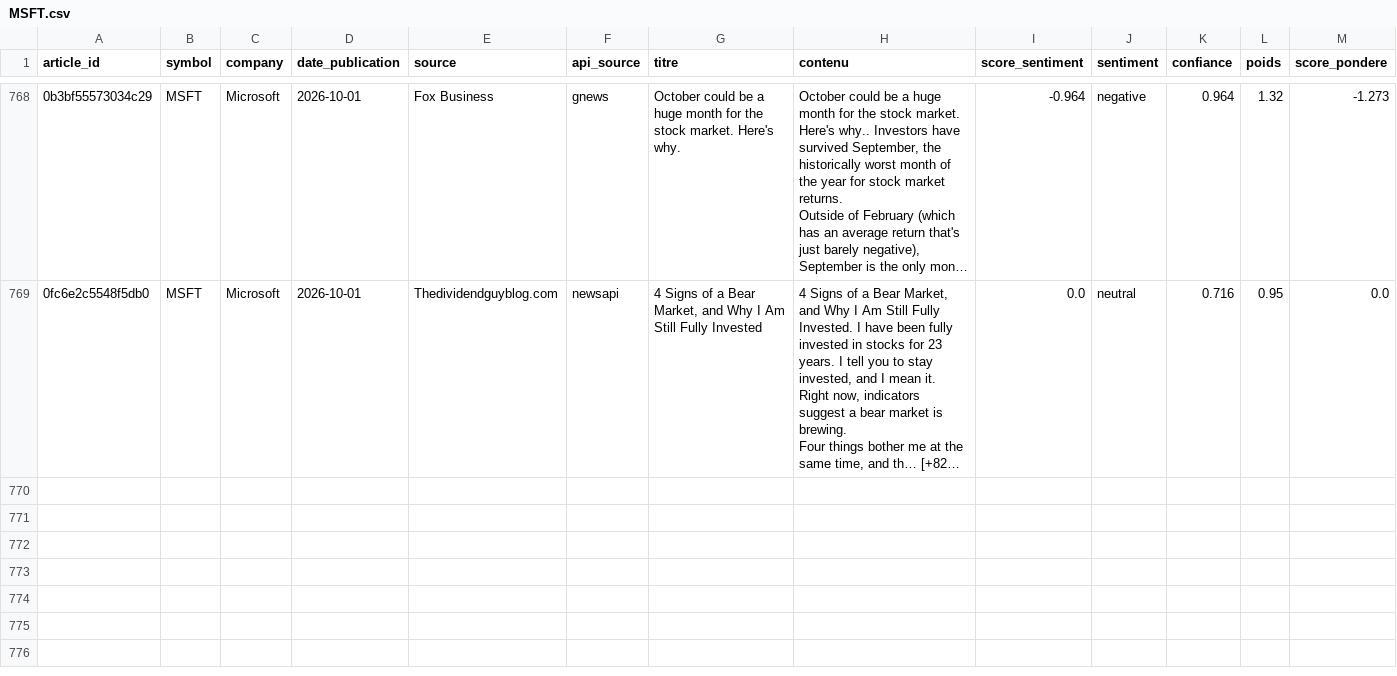
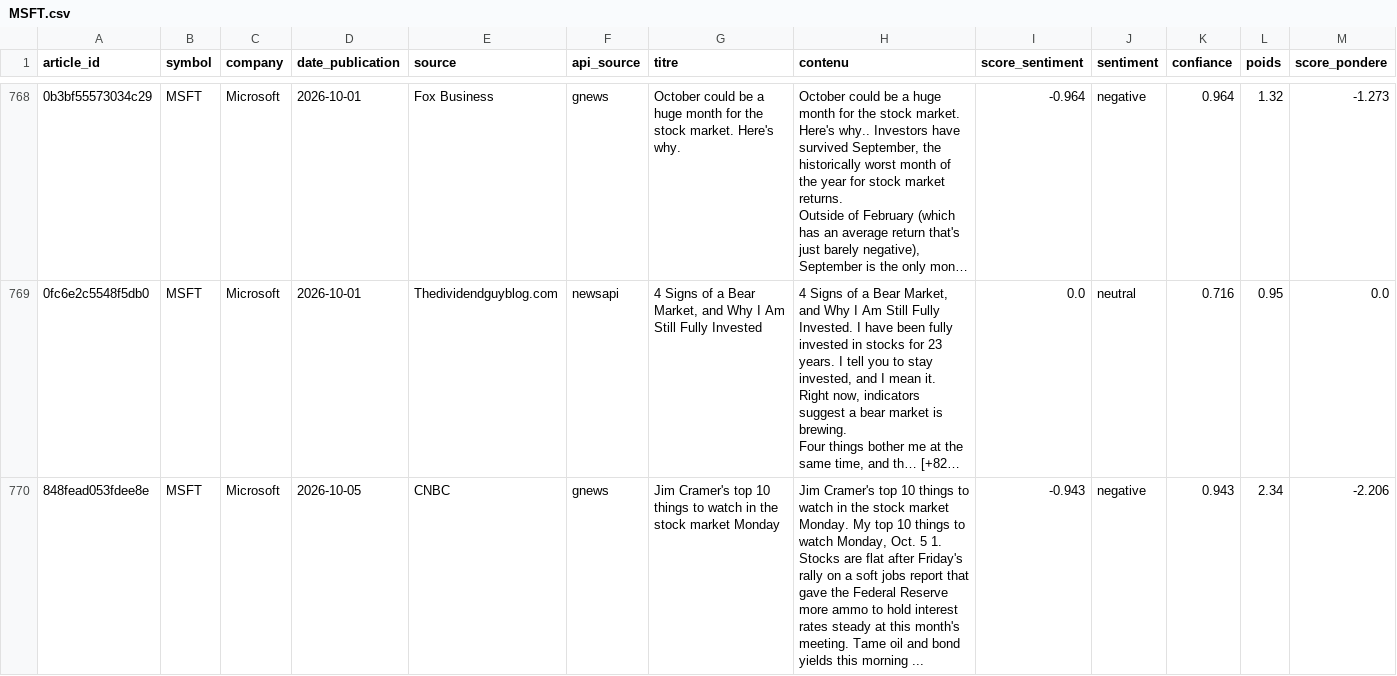
Before and after one commit to adam-hassen/stock-auto-update, a CSV file: data/articles_sentiment/MSFT.csv, drawn as a sheet; only a part is shown, gaps mark what is left out; long unchanged cells end in …; rows hold the shown columns only; the diff covers the shown part only; the diff names each change by its address in the sheet, - before the commit and + after, or states it on an @@ line.

```diff
--- a/data/articles_sentiment/MSFT.csv
+++ b/data/articles_sentiment/MSFT.csv
+row 770: 848fead053fdee8e | MSFT | Microsoft | 2026-10-05 | CNBC | gnews | Jim Cramer's top 10 things to watch in the stock market Monday | Jim Cramer's top 10 things to watch in the stock market Monday. My top 10 things to watch Monday, Oct. 5 1. Stocks are flat after Friday's rally on a soft jobs report that gave the Federal Reserve more ammo to hold interest rates steady at this month's meeting. Tame oil and bond yields this morning ... | -0.943 | negative | 0.943 | 2.34 | -2.206
```
Also changed, not shown: 1 added row elsewhere in this file, data/ALL_ACTIONS.csv, data/articles_sentiment/AMZN.csv, 14 other files.
